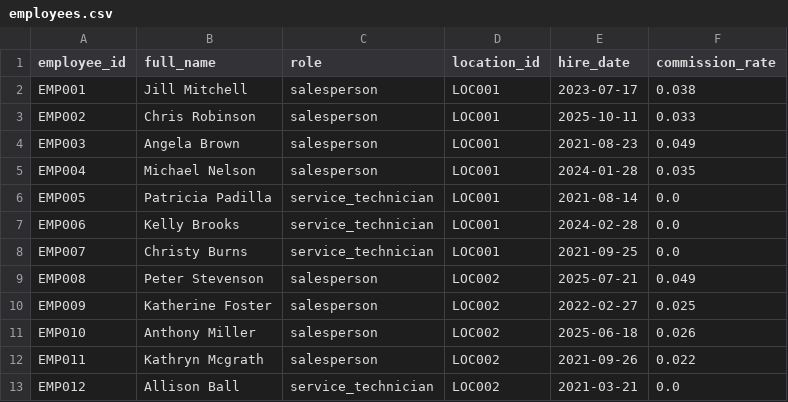
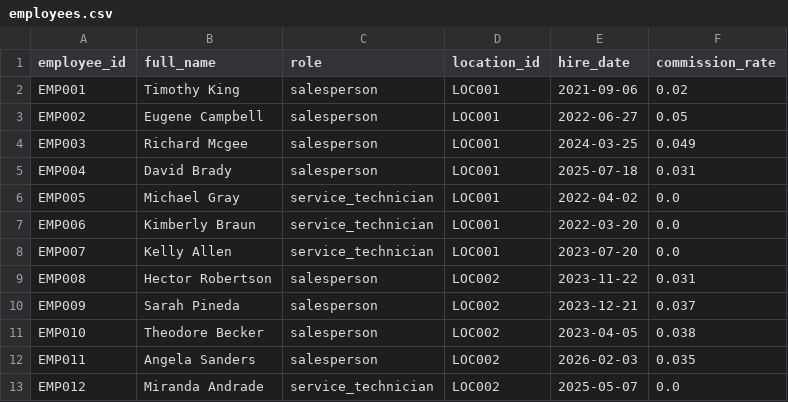
Before and after one commit to kpk111298/kommineni-automotive-pipeline, a CSV file: data/raw/employees.csv, drawn as a sheet; only a part is shown; the diff covers the shown part only.

```diff
--- a/data/raw/employees.csv
+++ b/data/raw/employees.csv
@@ -1,13 +1,13 @@
 employee_id,full_name,role,location_id,hire_date,commission_rate
-EMP001,Jill Mitchell,salesperson,LOC001,2023-07-17,0.038
-EMP002,Chris Robinson,salesperson,LOC001,2025-10-11,0.033
-EMP003,Angela Brown,salesperson,LOC001,2021-08-23,0.049
-EMP004,Michael Nelson,salesperson,LOC001,2024-01-28,0.035
-EMP005,Patricia Padilla,service_technician,LOC001,2021-08-14,0.0
-EMP006,Kelly Brooks,service_technician,LOC001,2024-02-28,0.0
-EMP007,Christy Burns,service_technician,LOC001,2021-09-25,0.0
-EMP008,Peter Stevenson,salesperson,LOC002,2025-07-21,0.049
-EMP009,Katherine Foster,salesperson,LOC002,2022-02-27,0.025
-EMP010,Anthony Miller,salesperson,LOC002,2025-06-18,0.026
-EMP011,Kathryn Mcgrath,salesperson,LOC002,2021-09-26,0.022
-EMP012,Allison Ball,service_technician,LOC002,2021-03-21,0.0
+EMP001,Timothy King,salesperson,LOC001,2021-09-06,0.02
+EMP002,Eugene Campbell,salesperson,LOC001,2022-06-27,0.05
+EMP003,Richard Mcgee,salesperson,LOC001,2024-03-25,0.049
+EMP004,David Brady,salesperson,LOC001,2025-07-18,0.031
+EMP005,Michael Gray,service_technician,LOC001,2022-04-02,0.0
+EMP006,Kimberly Braun,service_technician,LOC001,2022-03-20,0.0
+EMP007,Kelly Allen,service_technician,LOC001,2023-07-20,0.0
+EMP008,Hector Robertson,salesperson,LOC002,2023-11-22,0.031
+EMP009,Sarah Pineda,salesperson,LOC002,2023-12-21,0.037
+EMP010,Theodore Becker,salesperson,LOC002,2023-04-05,0.038
+EMP011,Angela Sanders,salesperson,LOC002,2026-02-03,0.035
+EMP012,Miranda Andrade,service_technician,LOC002,2025-05-07,0.0
```
Also changed, not shown: 57 edited cells elsewhere in this file, data/raw/sales_transactions.csv, data/raw/service_jobs.csv, 2 other files.
